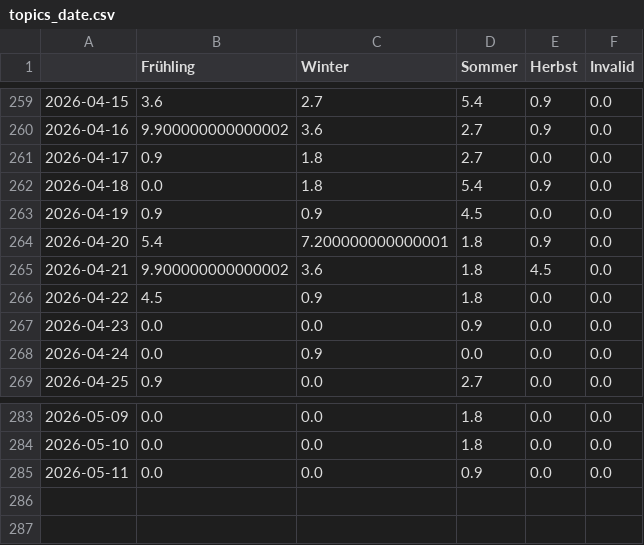
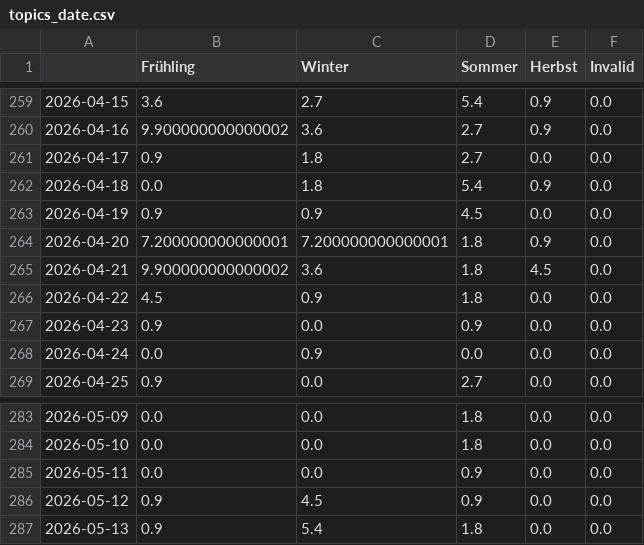
Before and after one commit to newsWhisperer/winterIsComing, a CSV file: csv/topics_date.csv, drawn as a sheet; only a part is shown, gaps mark what is left out.

```diff
--- a/csv/topics_date.csv
+++ b/csv/topics_date.csv
@@ -263,6 +263,6 @@
 2026-04-19,0.9,0.9,4.5,0.0,0.0
-2026-04-20,5.4,7.200000000000001,1.8,0.9,0.0
+2026-04-20,7.200000000000001,7.200000000000001,1.8,0.9,0.0
 2026-04-21,9.900000000000002,3.6,1.8,4.5,0.0
 2026-04-22,4.5,0.9,1.8,0.0,0.0
-2026-04-23,0.0,0.0,0.9,0.0,0.0
+2026-04-23,0.9,0.0,0.9,0.0,0.0
 2026-04-24,0.0,0.9,0.0,0.0,0.0
@@ -285 +285,3 @@
 2026-05-11,0.0,0.0,0.9,0.0,0.0
+2026-05-12,0.9,4.5,0.9,0.0,0.0
+2026-05-13,0.9,5.4,1.8,0.0,0.0
```
Also changed, not shown: 4 other files.
